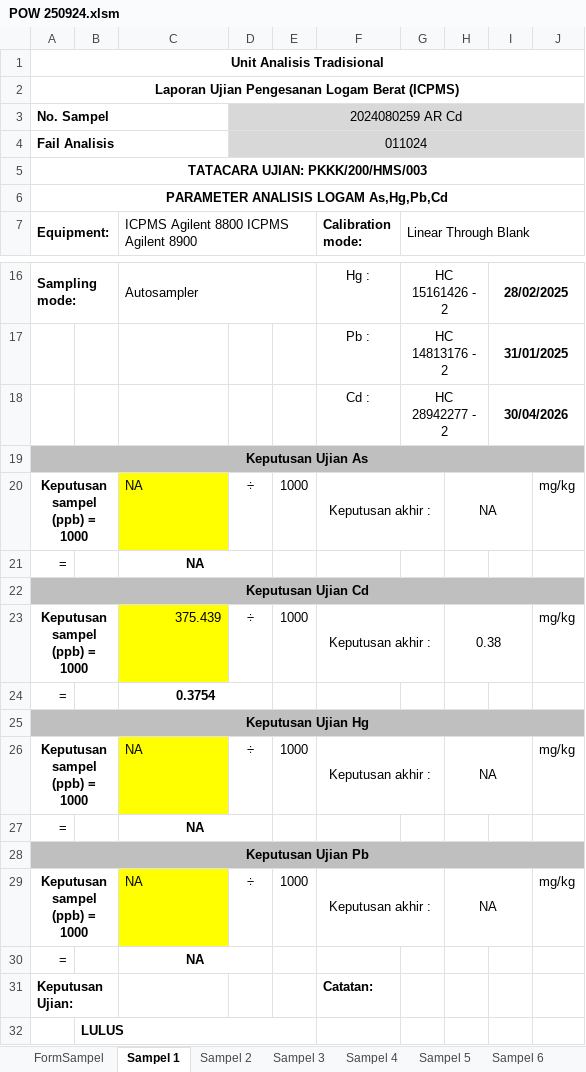
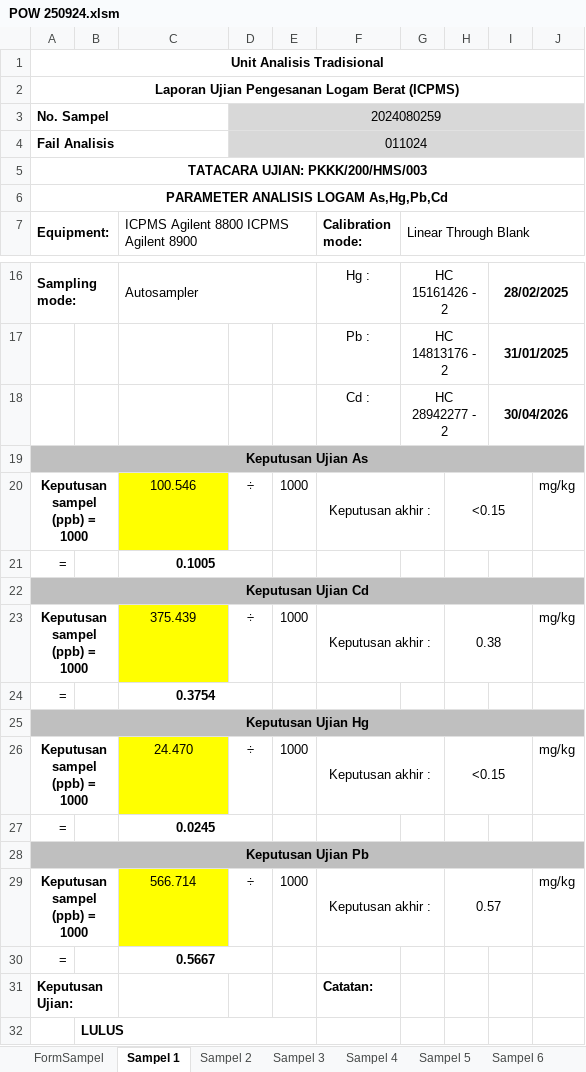
Before and after one commit to syarief02/pcoffjo, an Excel workbook: Documents/DIYANA/ICPMS/RESULT/POW 250924.xlsm, sheet Sampel 1, drawn as a sheet; only a part is shown, gaps mark what is left out; values as stored, in another font and other column widths than the file's, no borders; charts and pictures not drawn; the diff names each change by its address in the sheet, - before the commit and + after, or states it on an @@ line.

```diff
--- a/Documents/DIYANA/ICPMS/RESULT/POW 250924.xlsm (sheet Sampel 1)
+++ b/Documents/DIYANA/ICPMS/RESULT/POW 250924.xlsm (sheet Sampel 1)
-D3: 2024080259 AR Cd
+D3: 2024080259
-C20: NA
+C20: 100.546
-C20 alignment: left
+C20 alignment: center
-H20: NA
+H20: <0.15
-C21: NA
+C21: 0.1005
-C23 alignment: right
+C23 alignment: center
-C26: NA
+C26: 24.470
-C26 alignment: left
+C26 alignment: center
-H26: NA
+H26: <0.15
-C27: NA
+C27: 0.0245
-C29: NA
+C29: 566.714
-C29 alignment: left
+C29 alignment: center
-H29: NA
+H29: 0.57
-C30: NA
+C30: 0.5667
```
Also changed, not shown: sheet FormSampel, sheet Sampel 5, Documents/DIYANA/DIGESTION/MUKA DEPAN OREN/Muka depan Digest Oren POW 250924.xlsx, Documents/DIYANA/ICPMS/COVER/POW 250924.xlsx, 4 other files.
